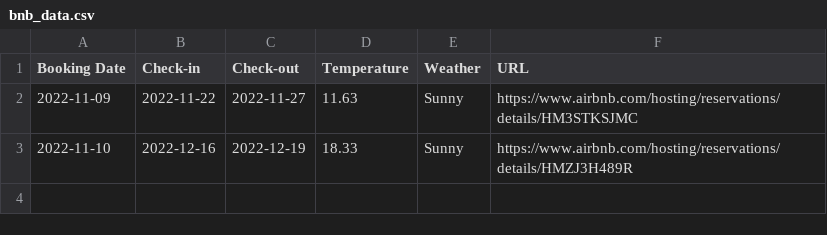
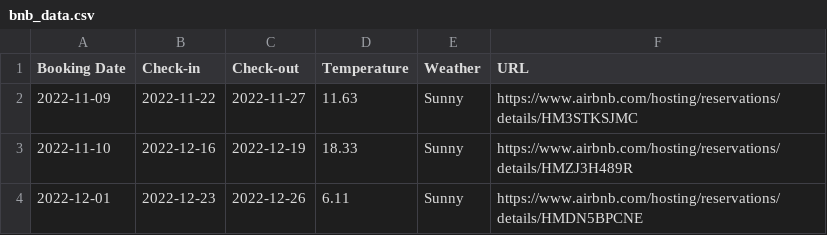
Before and after one commit to alperade/data-str-host-tool, a CSV file: bnb_data.csv, drawn as a sheet; the diff names each change by its address in the sheet, - before the commit and + after, or states it on an @@ line.

Commit message:
Updated csv with new reservation information

```diff
--- a/bnb_data.csv
+++ b/bnb_data.csv
+row 4: 2022-12-01 | 2022-12-23 | 2022-12-26 | 6.11 | Sunny | https://www.airbnb.com/hosting/reservations/details/HMDN5BPCNE
```
Also changed, not shown: 1 other file.
